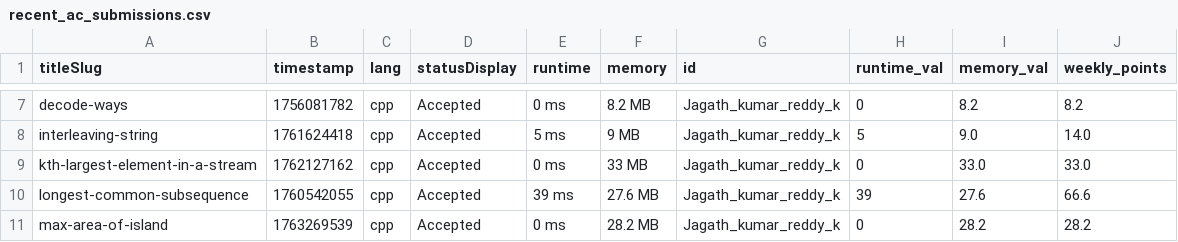
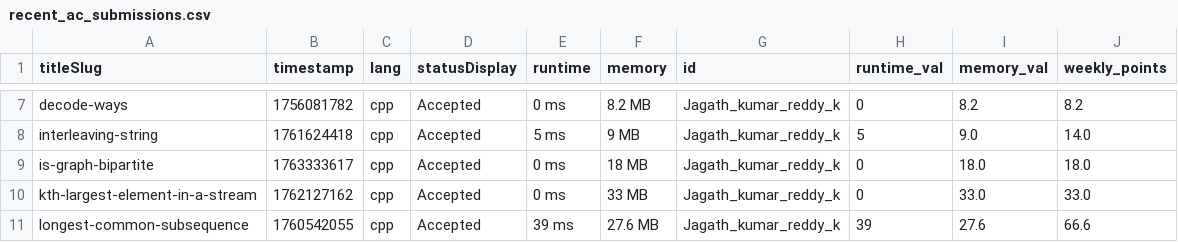
Before and after one commit to DSMLIUI/home, a CSV file: public/data/recent_ac_submissions.csv, drawn as a sheet; only a part is shown, gaps mark what is left out; the shorter side is filled out with more unchanged rows.

```diff
--- a/public/data/recent_ac_submissions.csv
+++ b/public/data/recent_ac_submissions.csv
@@ -8,2 +8,3 @@ decode-ways,1756081782,cpp,Accepted,0 ms,8.2 MB,Jagath_kumar_reddy_k,0,8.2,8.2
 interleaving-string,1761624418,cpp,Accepted,5 ms,9 MB,Jagath_kumar_reddy_k,5,9.0,14.0
+is-graph-bipartite,1763333617,cpp,Accepted,0 ms,18 MB,Jagath_kumar_reddy_k,0,18.0,18.0
 kth-largest-element-in-a-stream,1762127162,cpp,Accepted,0 ms,33 MB,Jagath_kumar_reddy_k,0,33.0,33.0
```
Also changed, not shown: public/data/leetcode_leaderboard.csv.
